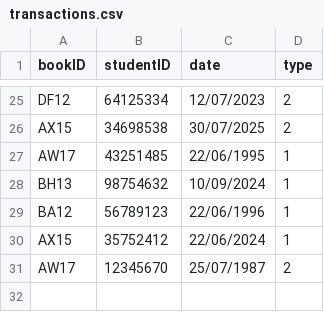
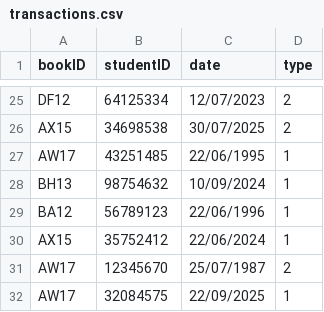
Before and after one commit to methasha20250805/LibrarySystem.py, a CSV file: transactions.csv, drawn as a sheet; only a part is shown, gaps mark what is left out.

Commit message:
adding students

```diff
--- a/transactions.csv
+++ b/transactions.csv
@@ -31 +31,2 @@ AX15,35752412,22/06/2024,1
 AW17,12345670,25/07/1987,2
+AW17,32084575,22/09/2025,1
```
